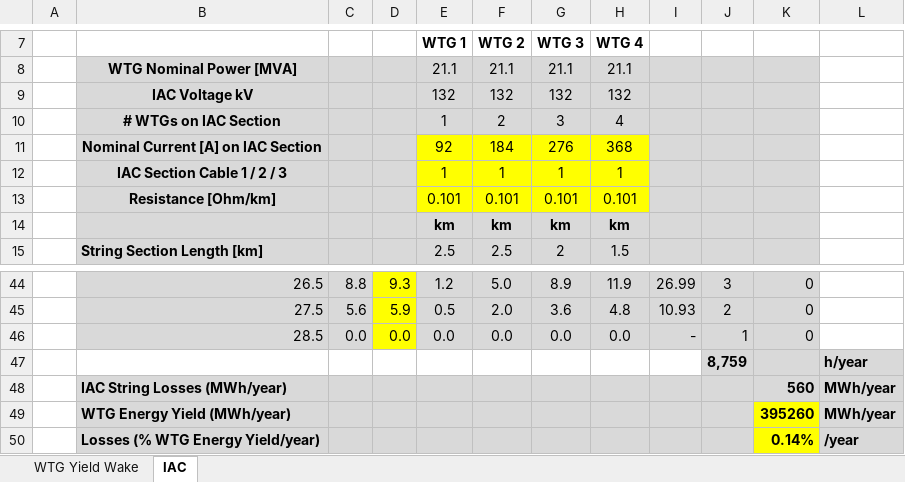
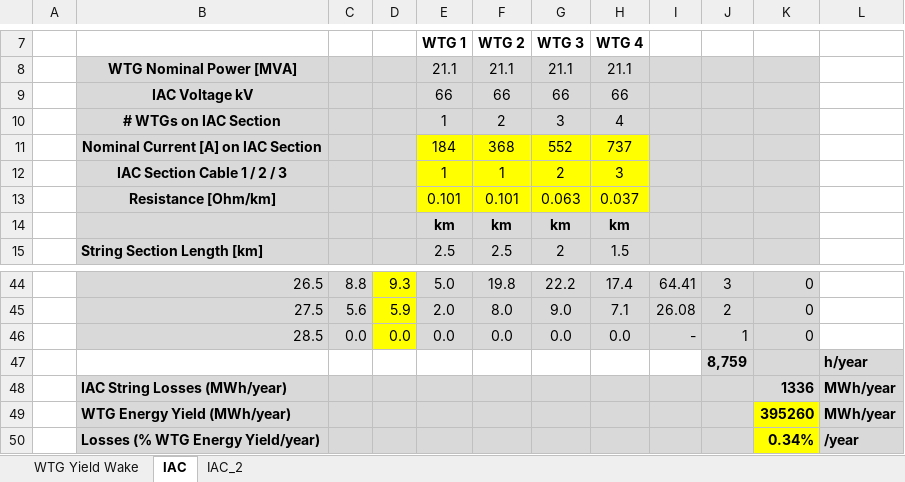
Before and after one commit to Aqdas-M/Offshore-Renewable-Technologies, an Excel workbook: Assignment 4/Elctrical_assignment_Answers_template.xlsx, sheet IAC, drawn as a sheet; only a part is shown, gaps mark what is left out; values as stored, in another font and other column widths than the file's, no borders; charts and pictures not drawn; the diff covers the shown part only; the diff names each change by its address in the sheet, - before the commit and + after, or states it on an @@ line.

```diff
--- a/Assignment 4/Elctrical_assignment_Answers_template.xlsx (sheet IAC)
+++ b/Assignment 4/Elctrical_assignment_Answers_template.xlsx (sheet IAC)
+sheet tab: IAC_2
-E9: 132
+E9: 66
-F9: 132
+F9: 66
-G9: 132
+G9: 66
-H9: 132
+H9: 66
-E11: 92
+E11: 184
-F11: 184
+F11: 368
-G11: 276
+G11: 552
-H11: 368
+H11: 737
-G12: 1
+G12: 2
-H12: 1
+H12: 3
-G13: 0.101
+G13: 0.063
-H13: 0.101
+H13: 0.037
-E44: 1.2
+E44: 5.0
-F44: 5.0
+F44: 19.8
-G44: 8.9
+G44: 22.2
-H44: 11.9
+H44: 17.4
-I44: 26.99
+I44: 64.41
-E45: 0.5
+E45: 2.0
-F45: 2.0
+F45: 8.0
-G45: 3.6
+G45: 9.0
-H45: 4.8
+H45: 7.1
-I45: 10.93
+I45: 26.08
-K48: 560
+K48: 1336
-K50: 0.14%
+K50: 0.34%
```
Also changed, not shown: 134 edited cells elsewhere in this sheet, charts or pictures.
